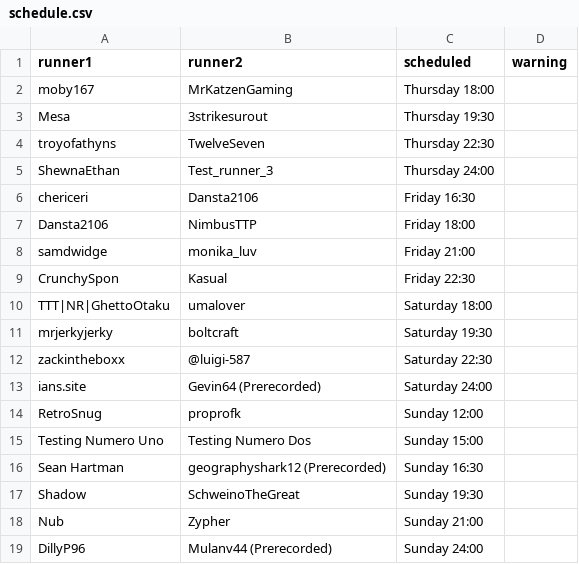
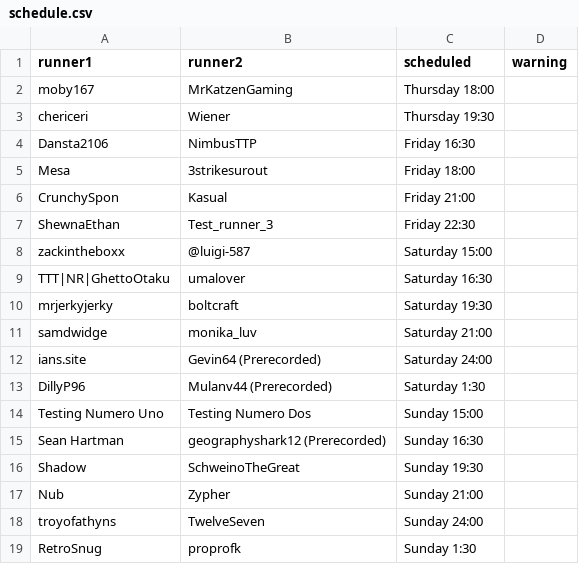
Before and after one commit to Dansta2106-real/SMO_Community_Scheduling_Tool, a CSV file: schedule.csv, drawn as a sheet.

```diff
--- a/schedule.csv
+++ b/schedule.csv
@@ -2,14 +2,13 @@ runner1,runner2,scheduled,warning
 moby167,MrKatzenGaming,Thursday 18:00,
-Mesa,3strikesurout,Thursday 19:30,
-troyofathyns,TwelveSeven,Thursday 22:30,
-ShewnaEthan,Test_runner_3,Thursday 24:00,
-chericeri,Dansta2106,Friday 16:30,
-Dansta2106,NimbusTTP,Friday 18:00,
-samdwidge,monika_luv,Friday 21:00,
-CrunchySpon,Kasual,Friday 22:30,
-TTT|NR|GhettoOtaku,umalover,Saturday 18:00,
+chericeri,Wiener,Thursday 19:30,
+Dansta2106,NimbusTTP,Friday 16:30,
+Mesa,3strikesurout,Friday 18:00,
+CrunchySpon,Kasual,Friday 21:00,
+ShewnaEthan,Test_runner_3,Friday 22:30,
+zackintheboxx,@luigi-587,Saturday 15:00,
+TTT|NR|GhettoOtaku,umalover,Saturday 16:30,
 mrjerkyjerky,boltcraft,Saturday 19:30,
-zackintheboxx,@luigi-587,Saturday 22:30,
+samdwidge,monika_luv,Saturday 21:00,
 ians.site,Gevin64 (Prerecorded),Saturday 24:00,
-RetroSnug,proprofk,Sunday 12:00,
+DillyP96,Mulanv44 (Prerecorded),Saturday 1:30,
 Testing Numero Uno,Testing Numero Dos,Sunday 15:00,
@@ -18,2 +17,3 @@ Shadow,SchweinoTheGreat,Sunday 19:30,
 Nub,Zypher,Sunday 21:00,
-DillyP96,Mulanv44 (Prerecorded),Sunday 24:00,
+troyofathyns,TwelveSeven,Sunday 24:00,
+RetroSnug,proprofk,Sunday 1:30,
```
Also changed, not shown: availabilities.csv, matchups.csv, 3 other files.
